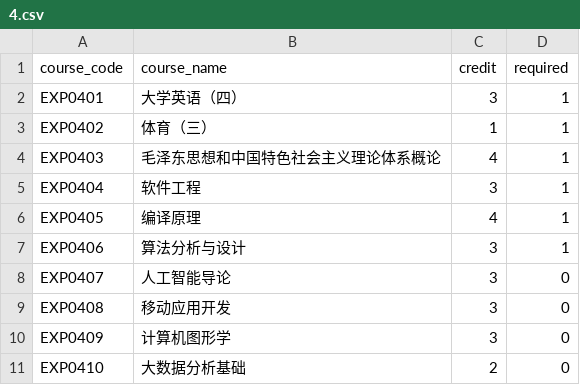
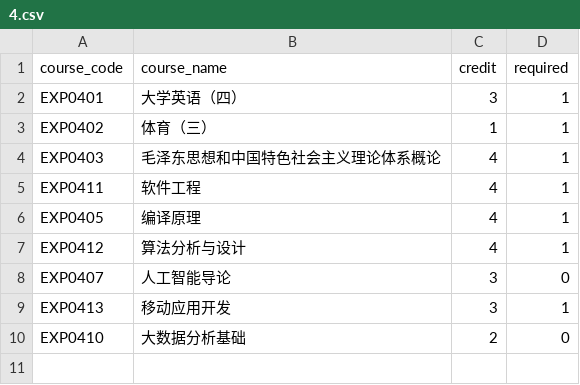
Before and after one commit to Vincy1230/Course-Comparator, a CSV file: data/示例/2023/4.csv, drawn as a sheet.

```diff
--- a/data/示例/2023/4.csv
+++ b/data/示例/2023/4.csv
@@ -4,8 +4,7 @@ EXP0402,体育（三）,1,1
 EXP0403,毛泽东思想和中国特色社会主义理论体系概论,4,1
-EXP0404,软件工程,3,1
+EXP0411,软件工程,4,1
 EXP0405,编译原理,4,1
-EXP0406,算法分析与设计,3,1
+EXP0412,算法分析与设计,4,1
 EXP0407,人工智能导论,3,0
-EXP0408,移动应用开发,3,0
-EXP0409,计算机图形学,3,0
+EXP0413,移动应用开发,3,1
 EXP0410,大数据分析基础,2,0
```
Also changed, not shown: data/示例/2023/3.csv, data/示例/2023/5.csv, 1 other file.
